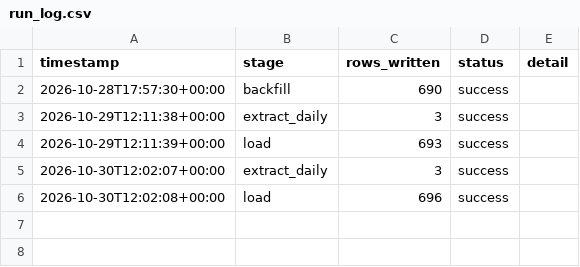
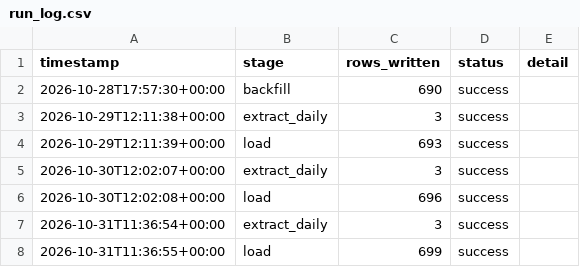
Before and after one commit to reganhay/fpl-analytics, a CSV file: data/run_log.csv, drawn as a sheet.

```diff
--- a/data/run_log.csv
+++ b/data/run_log.csv
@@ -6 +6,3 @@ timestamp,stage,rows_written,status,detail
 2026-10-30T12:02:08+00:00,load,696,success,
+2026-10-31T11:36:54+00:00,extract_daily,3,success,
+2026-10-31T11:36:55+00:00,load,699,success,
```
Also changed, not shown: 3 other files.
